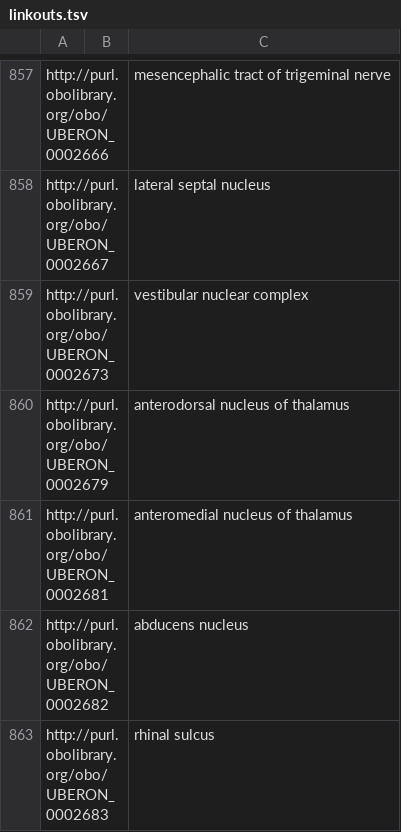
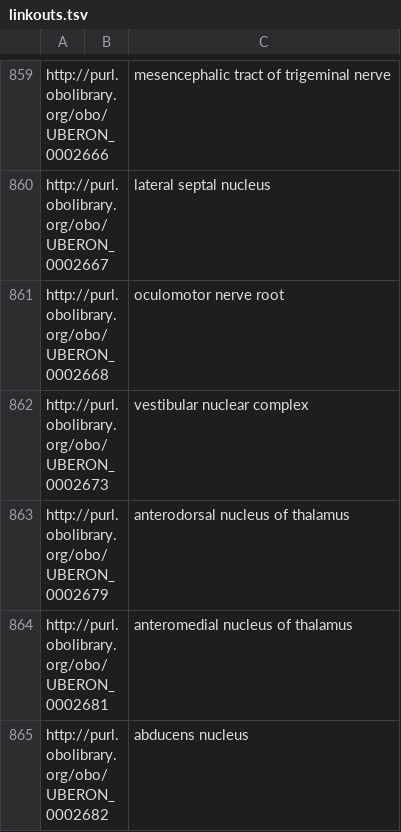
Before and after one commit to hkir-dev/human_brain_atlas_ontology, a TSV file: src/templates/linkouts.tsv, drawn as a sheet; only a part is shown, gaps mark what is left out; the shorter side is filled out with more unchanged rows; the diff covers the shown part only; the diff names each change by its address in the sheet, - before the commit and + after, or states it on an @@ line.

```diff
--- a/src/templates/linkouts.tsv
+++ b/src/templates/linkouts.tsv
+row 861: http://purl.obolibrary.org/obo/UBERON_0002668 |  | oculomotor nerve root
```
Also changed, not shown: 20 added rows, 1 removed row and 1 edited cell elsewhere in this file, 16 other files.
